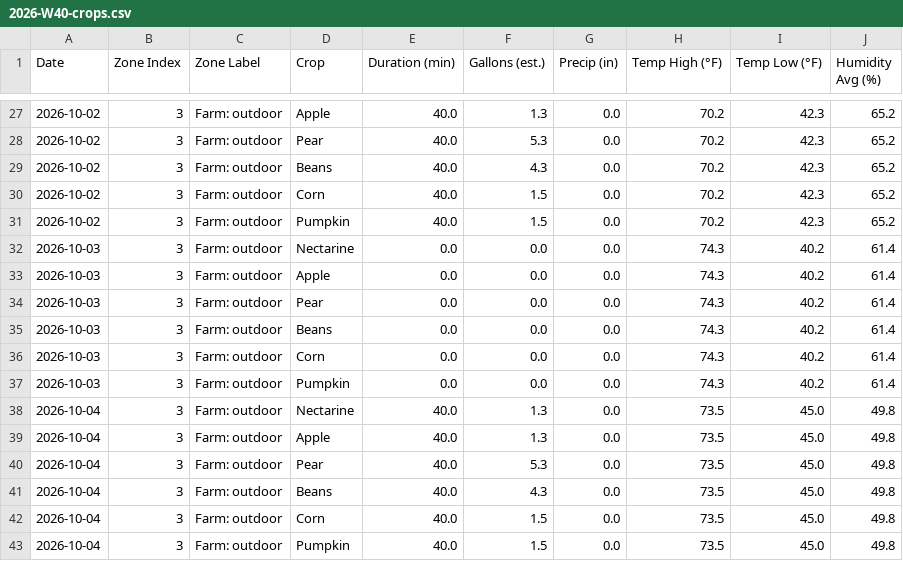
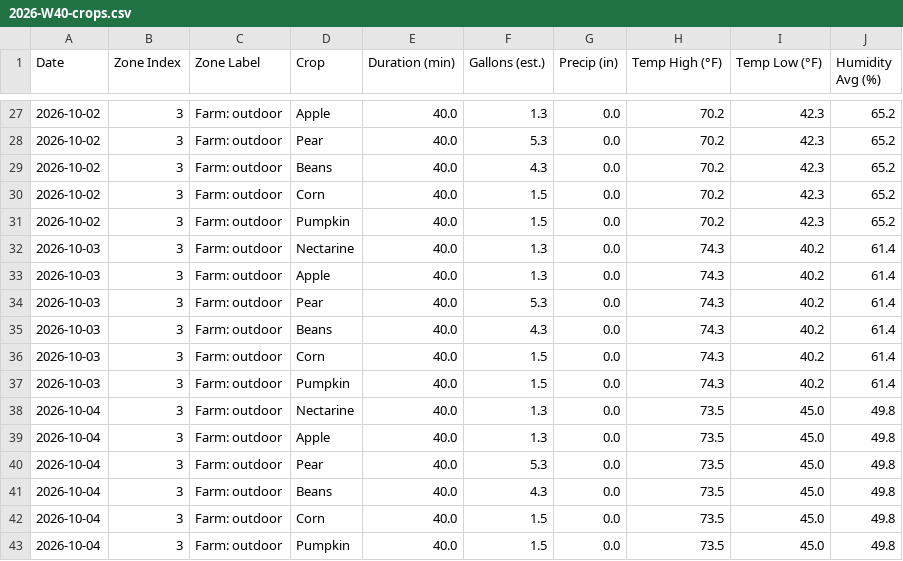
Before and after one commit to townsite-urban-farm/tuf-irrigation-data, a CSV file: reports/weekly/2026-W40-crops.csv, drawn as a sheet; only a part is shown, gaps mark what is left out.

```diff
--- a/reports/weekly/2026-W40-crops.csv
+++ b/reports/weekly/2026-W40-crops.csv
@@ -31,8 +31,8 @@ Date,Zone Index,Zone Label,Crop,Duration (min),Gallons (est.),Precip (in),Temp H
 2026-10-02,3,Farm: outdoor,Pumpkin,40.0,1.5,0.0,70.2,42.3,65.2
-2026-10-03,3,Farm: outdoor,Nectarine,0.0,0.0,0.0,74.3,40.2,61.4
-2026-10-03,3,Farm: outdoor,Apple,0.0,0.0,0.0,74.3,40.2,61.4
-2026-10-03,3,Farm: outdoor,Pear,0.0,0.0,0.0,74.3,40.2,61.4
-2026-10-03,3,Farm: outdoor,Beans,0.0,0.0,0.0,74.3,40.2,61.4
-2026-10-03,3,Farm: outdoor,Corn,0.0,0.0,0.0,74.3,40.2,61.4
-2026-10-03,3,Farm: outdoor,Pumpkin,0.0,0.0,0.0,74.3,40.2,61.4
+2026-10-03,3,Farm: outdoor,Nectarine,40.0,1.3,0.0,74.3,40.2,61.4
+2026-10-03,3,Farm: outdoor,Apple,40.0,1.3,0.0,74.3,40.2,61.4
+2026-10-03,3,Farm: outdoor,Pear,40.0,5.3,0.0,74.3,40.2,61.4
+2026-10-03,3,Farm: outdoor,Beans,40.0,4.3,0.0,74.3,40.2,61.4
+2026-10-03,3,Farm: outdoor,Corn,40.0,1.5,0.0,74.3,40.2,61.4
+2026-10-03,3,Farm: outdoor,Pumpkin,40.0,1.5,0.0,74.3,40.2,61.4
 2026-10-04,3,Farm: outdoor,Nectarine,40.0,1.3,0.0,73.5,45.0,49.8
```
Also changed, not shown: reports/all-weeks.csv, reports/crops-all-weeks.csv, 6 other files.
